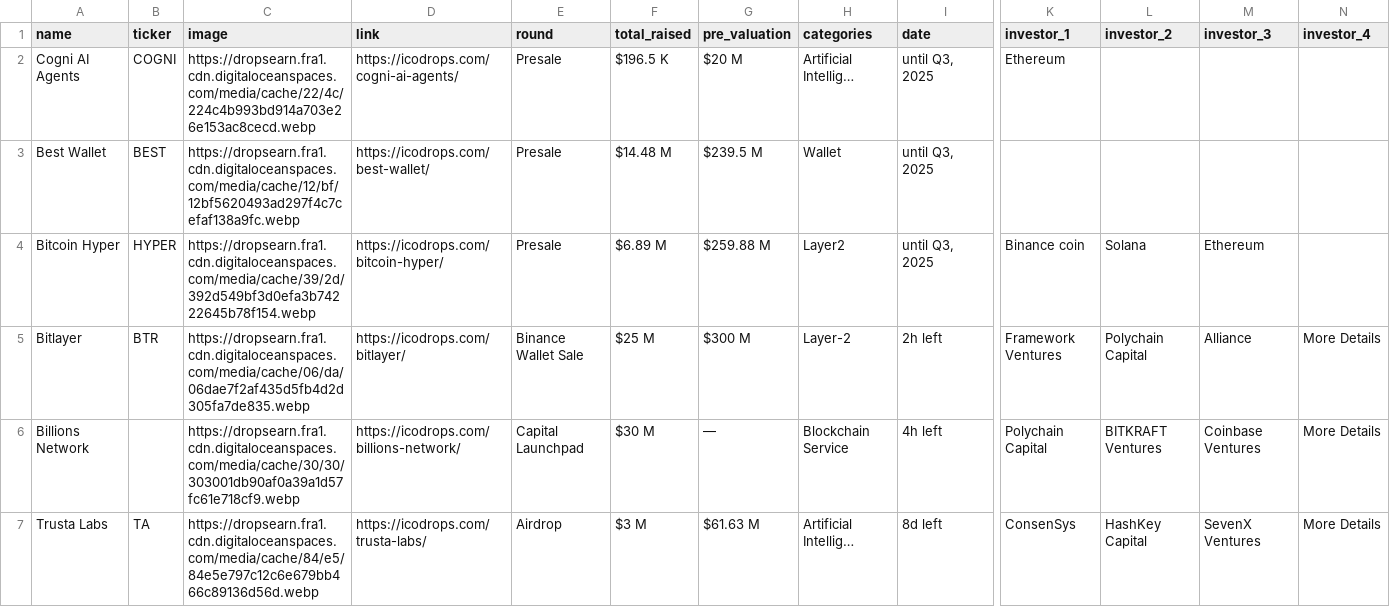
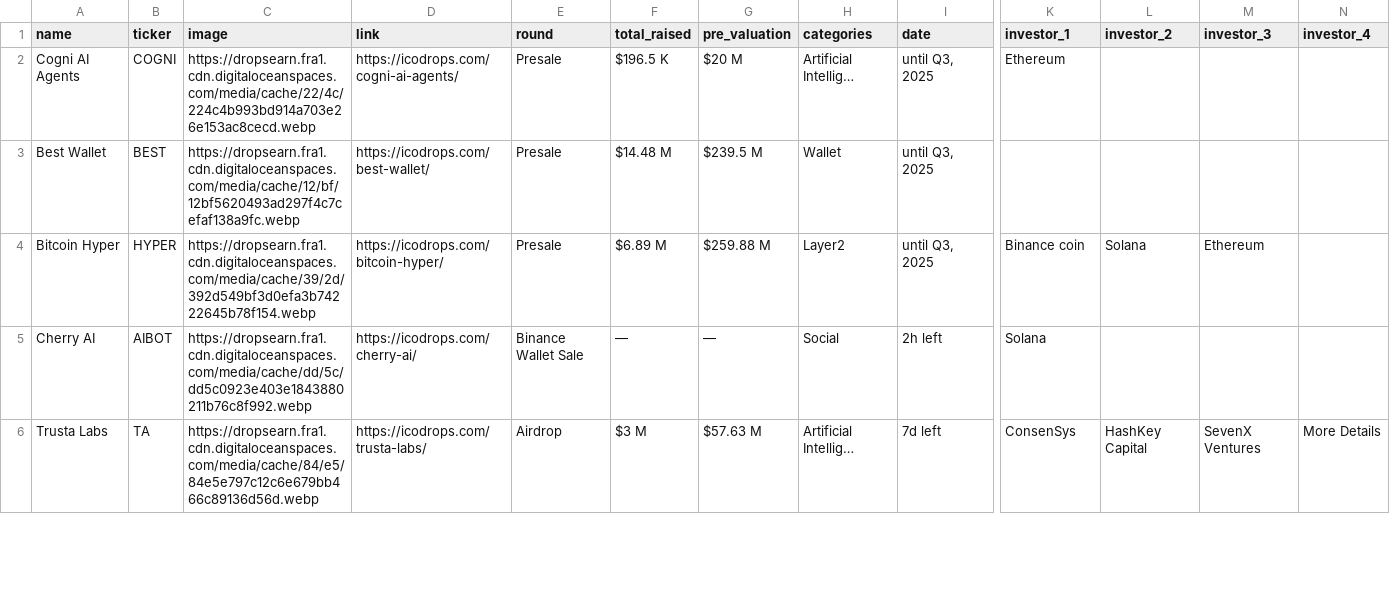
Before and after one commit to rfrm-dao/ICO-IDO-Dashboard, a CSV file: active.csv, drawn as a sheet; only a part is shown, gaps mark what is left out; removed rows and columns are numbered as before the commit, all else as after; rows hold the shown columns only; the diff covers the shown part only; the diff names each change by its address in the sheet, - before the commit and + after, or states it on an @@ line.

```diff
--- a/active.csv
+++ b/active.csv
-row 5: Bitlayer | BTR | https://dropsearn.fra1.cdn.digitaloceanspaces.com/media/cache/06/da/06dae7f2af435d5fb4d2d305fa7de835.webp | https://icodrops.com/bitlayer/ | Binance Wallet Sale | $25 M | $300 M | Layer-2 | 2h left | Framework Ventures | Polychain Capital | Alliance | More Details
-row 6: Billions Network |  | https://dropsearn.fra1.cdn.digitaloceanspaces.com/media/cache/30/30/303001db90af0a39a1d57fc61e718cf9.webp | https://icodrops.com/billions-network/ | Capital Launchpad | $30 M | — | Blockchain Service | 4h left | Polychain Capital | BITKRAFT Ventures | Coinbase Ventures | More Details
+row 5: Cherry AI | AIBOT | https://dropsearn.fra1.cdn.digitaloceanspaces.com/media/cache/dd/5c/dd5c0923e403e1843880211b76c8f992.webp | https://icodrops.com/cherry-ai/ | Binance Wallet Sale | — | — | Social | 2h left | Solana
-G6 (pre_valuation): $61.63 M
+G6 (pre_valuation): $57.63 M
-I6 (date): 8d left
+I6 (date): 7d left
```
Also changed, not shown: 1 added row and 66 edited cells elsewhere in this file, upcoming.csv.
